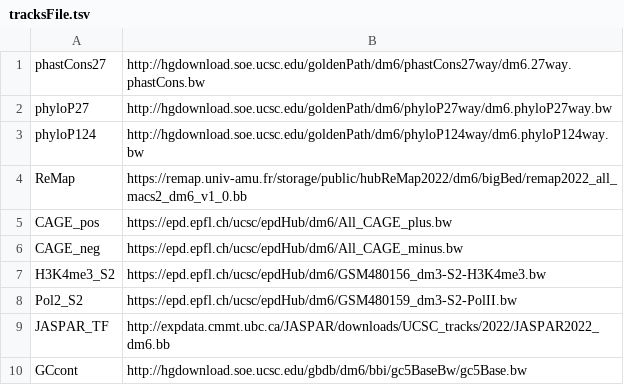
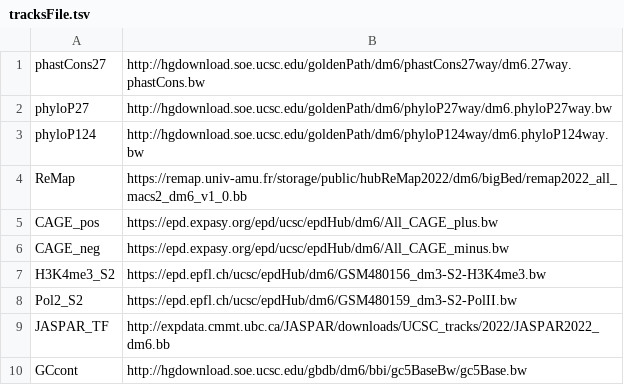
Before and after one commit to homemlab/flync, a TSV file: static/tracksFile.tsv, drawn as a sheet.

Commit message:
fixed CAGE tracks broken links

```diff
--- a/static/tracksFile.tsv
+++ b/static/tracksFile.tsv
@@ -4,4 +4,4 @@ phyloP124	http://hgdownload.soe.ucsc.edu/goldenPath/dm6/phyloP124way/dm6.phyloP1
 ReMap	https://remap.univ-amu.fr/storage/public/hubReMap2022/dm6/bigBed/remap2022_all_macs2_dm6_v1_0.bb
-CAGE_pos	https://epd.epfl.ch/ucsc/epdHub/dm6/All_CAGE_plus.bw
-CAGE_neg	https://epd.epfl.ch/ucsc/epdHub/dm6/All_CAGE_minus.bw
+CAGE_pos	https://epd.expasy.org/epd/ucsc/epdHub/dm6/All_CAGE_plus.bw
+CAGE_neg	https://epd.expasy.org/epd/ucsc/epdHub/dm6/All_CAGE_minus.bw
 H3K4me3_S2	https://epd.epfl.ch/ucsc/epdHub/dm6/GSM480156_dm3-S2-H3K4me3.bw
```
